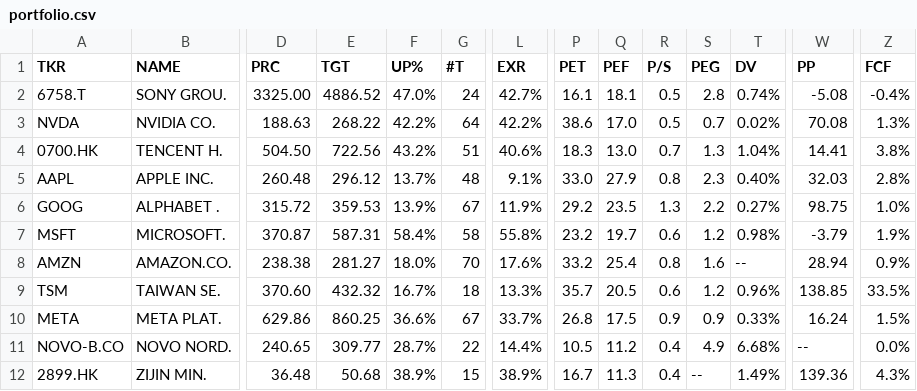
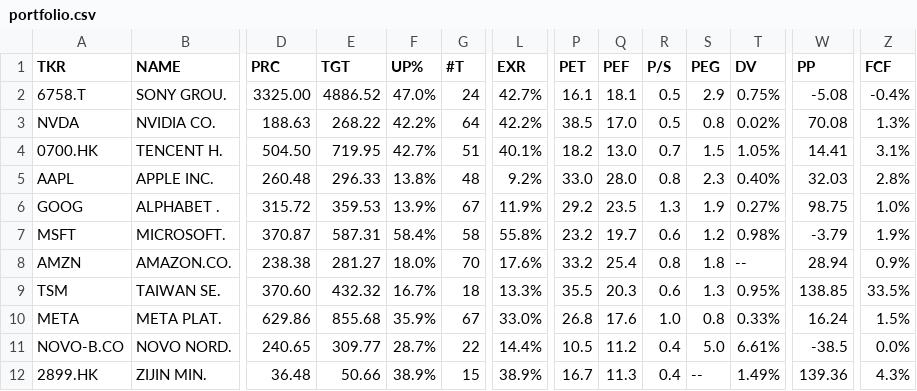
Before and after one commit to weirdapps/etorotrade, a CSV file: yahoofinance/output/portfolio.csv, drawn as a sheet; only a part is shown, gaps mark what is left out; the diff covers the shown part only; the diff names each change by its address in the sheet, - before the commit and + after, or states it on an @@ line.

```diff
--- a/yahoofinance/output/portfolio.csv
+++ b/yahoofinance/output/portfolio.csv
-S2 (PEG): 2.8
+S2 (PEG): 2.9
-T2 (DV): 0.74%
+T2 (DV): 0.75%
-P3 (PET): 38.6
+P3 (PET): 38.5
-S3 (PEG): 0.7
+S3 (PEG): 0.8
-E4 (TGT): 722.56
+E4 (TGT): 719.95
-F4 (UP%): 43.2%
+F4 (UP%): 42.7%
-L4 (EXR): 40.6%
+L4 (EXR): 40.1%
-P4 (PET): 18.3
+P4 (PET): 18.2
-S4 (PEG): 1.3
+S4 (PEG): 1.5
-T4 (DV): 1.04%
+T4 (DV): 1.05%
-Z4 (FCF): 3.8%
+Z4 (FCF): 3.1%
-E5 (TGT): 296.12
+E5 (TGT): 296.33
-F5 (UP%): 13.7%
+F5 (UP%): 13.8%
-L5 (EXR): 9.1%
+L5 (EXR): 9.2%
-Q5 (PEF): 27.9
+Q5 (PEF): 28.0
-S6 (PEG): 2.2
+S6 (PEG): 1.9
-S8 (PEG): 1.6
+S8 (PEG): 1.8
-P9 (PET): 35.7
+P9 (PET): 35.5
-Q9 (PEF): 20.5
+Q9 (PEF): 20.3
-S9 (PEG): 1.2
+S9 (PEG): 1.3
-T9 (DV): 0.96%
+T9 (DV): 0.95%
-E10 (TGT): 860.25
+E10 (TGT): 855.68
-F10 (UP%): 36.6%
+F10 (UP%): 35.9%
-L10 (EXR): 33.7%
+L10 (EXR): 33.0%
-Q10 (PEF): 17.5
+Q10 (PEF): 17.6
-R10 (P/S): 0.9
+R10 (P/S): 1.0
-S10 (PEG): 0.9
+S10 (PEG): 0.8
-S11 (PEG): 4.9
+S11 (PEG): 5.0
-T11 (DV): 6.68%
+T11 (DV): 6.61%
-W11 (PP): --
+W11 (PP): -38.5
-E12 (TGT): 50.68
+E12 (TGT): 50.66
```
Also changed, not shown: 82 edited cells elsewhere in this file, yahoofinance/output/buy.csv, yahoofinance/output/etoro.csv, 1 other file.
